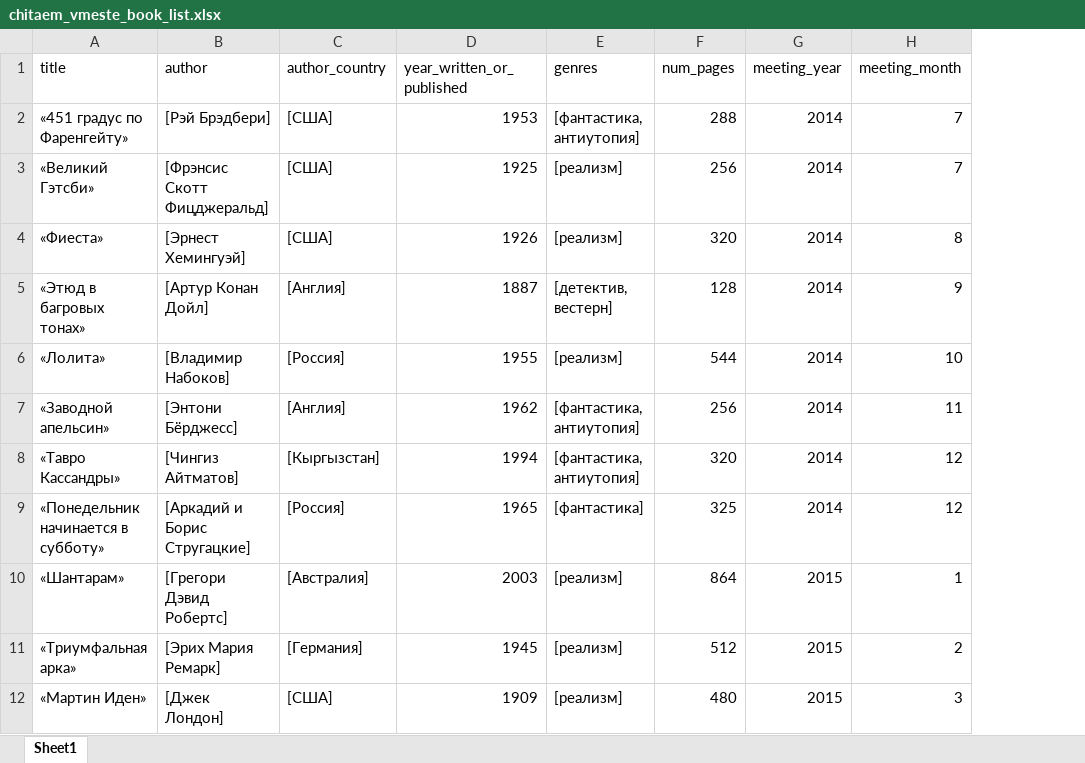
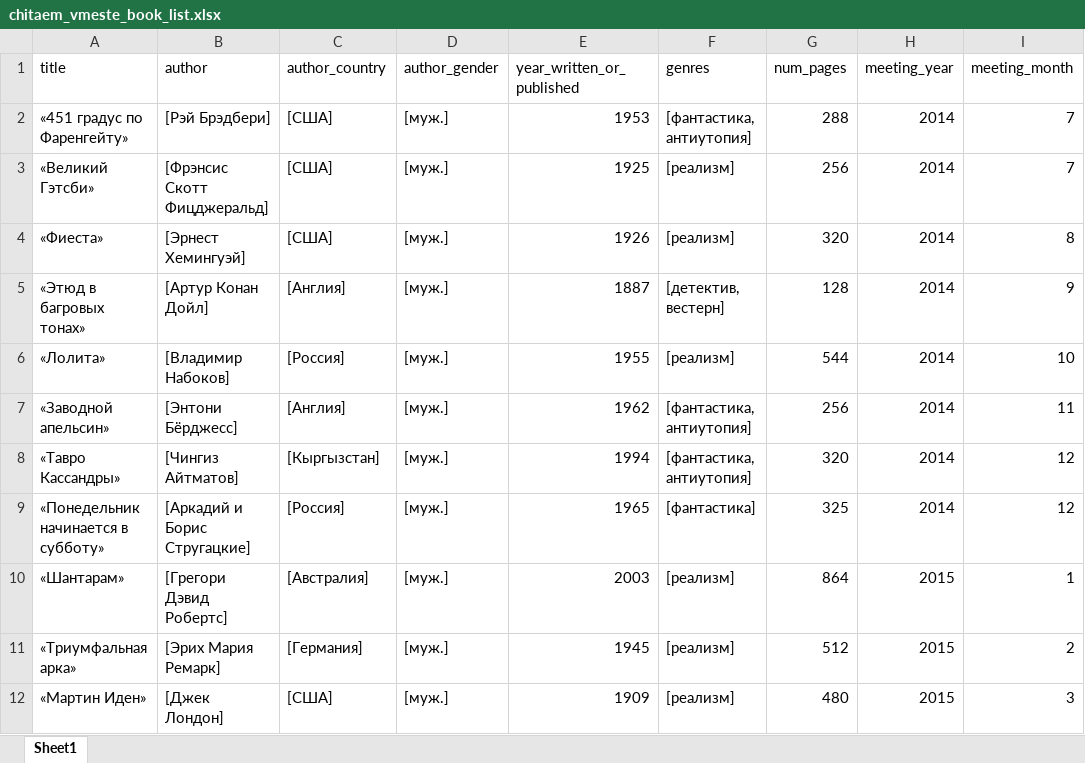
Before and after one commit to zloy-zhake/book-club-viz, an Excel workbook: chitaem_vmeste_files/chitaem_vmeste_book_list.xlsx, sheet Sheet1, drawn as a sheet; only a part is shown; values as stored, in another font and other column widths than the file's, no borders; the diff names each change by its address in the sheet, - before the commit and + after, or states it on an @@ line.

```diff
--- a/chitaem_vmeste_files/chitaem_vmeste_book_list.xlsx (sheet Sheet1)
+++ b/chitaem_vmeste_files/chitaem_vmeste_book_list.xlsx (sheet Sheet1)
+column D (author_gender), rows 2-12: all [муж.]
```
Also changed, not shown: 1 other file.
